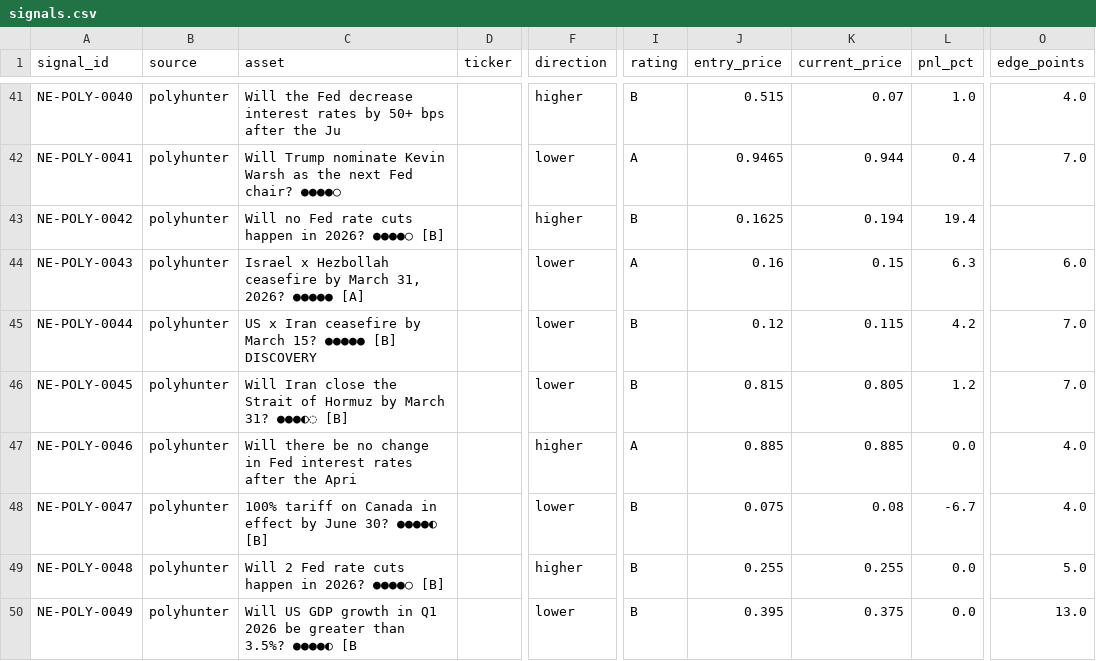
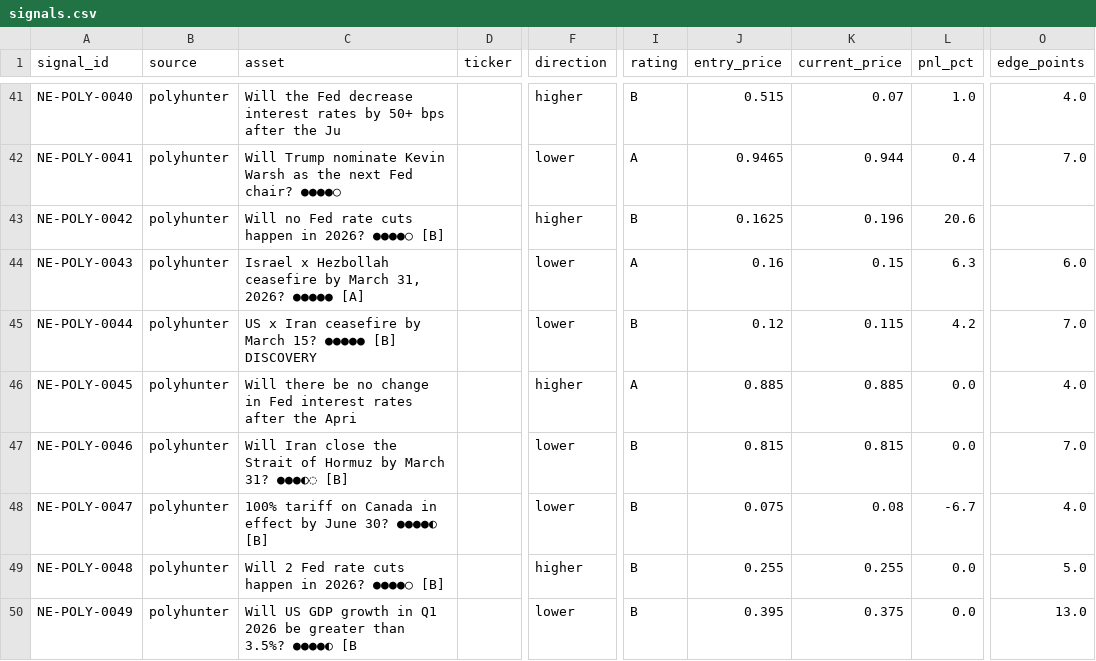
Before and after one commit to IvanMassow/edge-intel, a CSV file: signals.csv, drawn as a sheet; only a part is shown, gaps mark what is left out; the diff covers the shown part only; the diff names each change by its address in the sheet, - before the commit and + after, or states it on an @@ line.

```diff
--- a/signals.csv
+++ b/signals.csv
-K43 (current_price): 0.194
+K43 (current_price): 0.196
-L43 (pnl_pct): 19.4
+L43 (pnl_pct): 20.6
-C46 (asset): Will Iran close the Strait of Hormuz by March 31? ●●●◐◌ [B]
+C46 (asset): Will there be no change in Fed interest rates after the Apri
-F46 (direction): lower
+F46 (direction): higher
-I46 (rating): B
+I46 (rating): A
-J46 (entry_price): 0.815
+J46 (entry_price): 0.885
-K46 (current_price): 0.805
+K46 (current_price): 0.885
-L46 (pnl_pct): 1.2
+L46 (pnl_pct): 0.0
-O46 (edge_points): 7.0
+O46 (edge_points): 4.0
-C47 (asset): Will there be no change in Fed interest rates after the Apri
+C47 (asset): Will Iran close the Strait of Hormuz by March 31? ●●●◐◌ [B]
-F47 (direction): higher
+F47 (direction): lower
-I47 (rating): A
+I47 (rating): B
-J47 (entry_price): 0.885
+J47 (entry_price): 0.815
-K47 (current_price): 0.885
+K47 (current_price): 0.815
-O47 (edge_points): 4.0
+O47 (edge_points): 7.0
```
Also changed, not shown: 8 edited cells elsewhere in this file, 7 other files.
